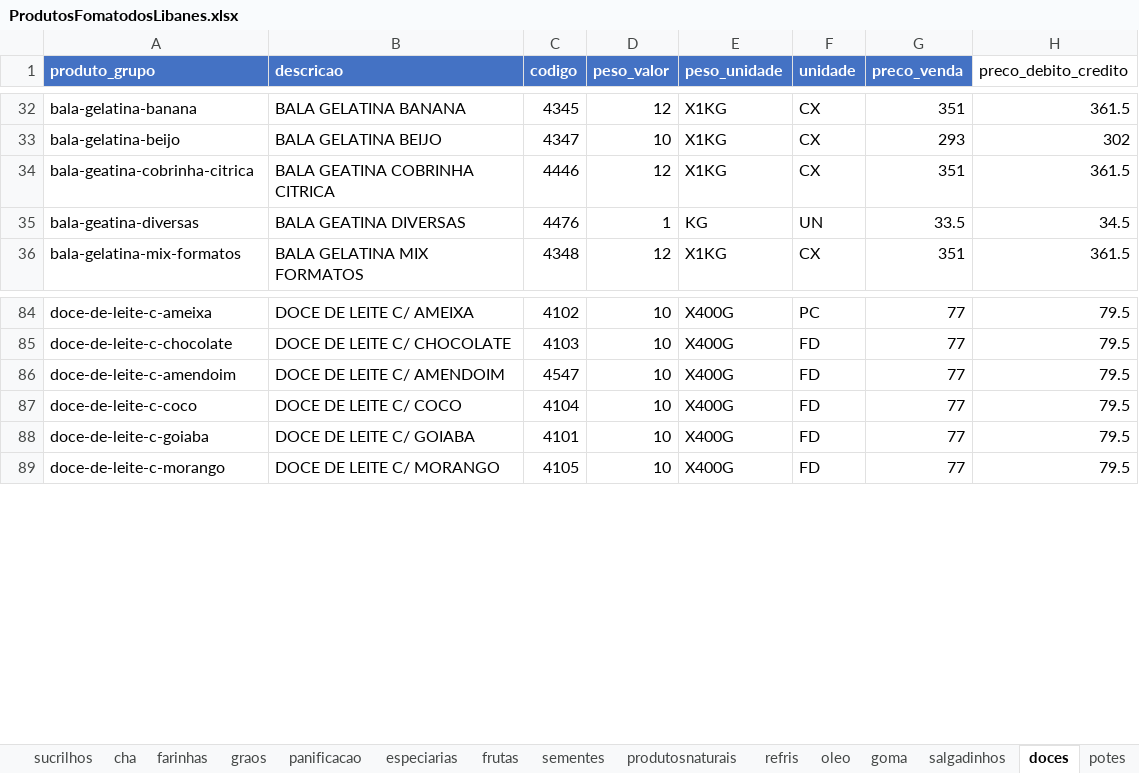
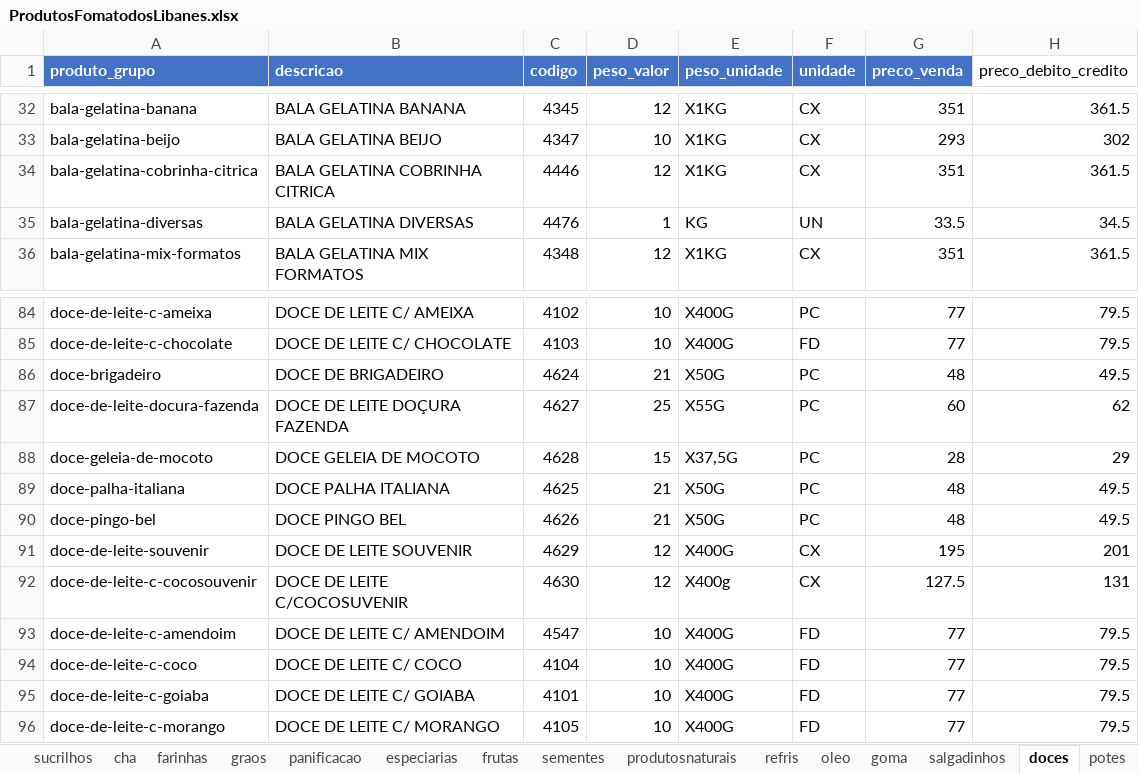
Before and after one commit to MuriloBastos6/produtos-libanes, an Excel workbook: data/ProdutosFomatodosLibanes.xlsx, sheet doces, drawn as a sheet; only a part is shown, gaps mark what is left out; values as stored, in another font and other column widths than the file's, no borders; the diff names each change by its address in the sheet, - before the commit and + after, or states it on an @@ line.

Commit message:
Cadastando novos produtos

```diff
--- a/data/ProdutosFomatodosLibanes.xlsx (sheet doces)
+++ b/data/ProdutosFomatodosLibanes.xlsx (sheet doces)
-A34 (produto_grupo): bala-geatina-cobrinha-citrica
+A34 (produto_grupo): bala-gelatina-cobrinha-citrica
-B34 (descricao): BALA GEATINA COBRINHA CITRICA
+B34 (descricao): BALA GELATINA COBRINHA CITRICA
-A35 (produto_grupo): bala-geatina-diversas
+A35 (produto_grupo): bala-gelatina-diversas
-B35 (descricao): BALA GEATINA DIVERSAS
+B35 (descricao): BALA GELATINA DIVERSAS
+row 86: doce-brigadeiro | DOCE DE BRIGADEIRO | 4624 | 21 | X50G | PC | 48 | 49.5
+row 87: doce-de-leite-docura-fazenda | DOCE DE LEITE DOÇURA FAZENDA | 4627 | 25 | X55G | PC | 60 | 62
+row 88: doce-geleia-de-mocoto | DOCE GELEIA DE MOCOTO | 4628 | 15 | X37,5G | PC | 28 | 29
+row 89: doce-palha-italiana | DOCE PALHA ITALIANA | 4625 | 21 | X50G | PC | 48 | 49.5
+row 90: doce-pingo-bel | DOCE PINGO BEL | 4626 | 21 | X50G | PC | 48 | 49.5
+row 91: doce-de-leite-souvenir | DOCE DE LEITE SOUVENIR | 4629 | 12 | X400G | CX | 195 | 201
+row 92: doce-de-leite-c-cocosouvenir | DOCE DE LEITE C/COCOSUVENIR | 4630 | 12 | X400g | CX | 127.5 | 131
```
Also changed, not shown: 9 other files.
